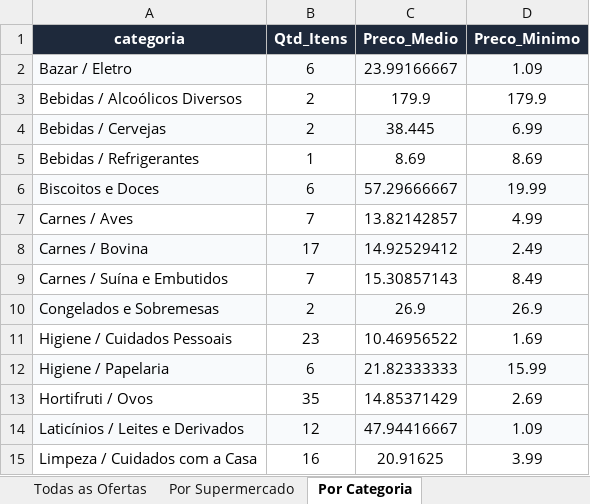
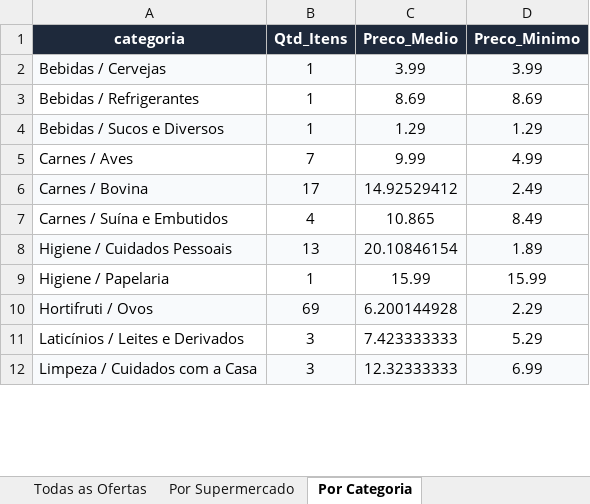
Before and after one commit to AVerz26/Weekly-Flyers-Scraper, an Excel workbook: docs/data/latest_results.xlsx, sheet Por Categoria, drawn as a sheet; only a part is shown; values as stored, in another font and other column widths than the file's, no borders; removed rows and columns are numbered as before the commit, all else as after; the diff covers the shown part only; the diff names each change by its address in the sheet, - before the commit and + after, or states it on an @@ line.

```diff
--- a/docs/data/latest_results.xlsx (sheet Por Categoria)
+++ b/docs/data/latest_results.xlsx (sheet Por Categoria)
-row 2: Bazar / Eletro | 6 | 23.99166667 | 1.09
-row 3: Bebidas / Alcoólicos Diversos | 2 | 179.9 | 179.9
-B2 (Qtd_Itens): 2
+B2 (Qtd_Itens): 1
-C2 (Preco_Medio): 38.445
+C2 (Preco_Medio): 3.99
-D2 (Preco_Minimo): 6.99
+D2 (Preco_Minimo): 3.99
-row 6: Biscoitos e Doces | 6 | 57.29666667 | 19.99
+row 4: Bebidas / Sucos e Diversos | 1 | 1.29 | 1.29
-C5 (Preco_Medio): 13.82142857
+C5 (Preco_Medio): 9.99
-B7 (Qtd_Itens): 7
+B7 (Qtd_Itens): 4
-C7 (Preco_Medio): 15.30857143
+C7 (Preco_Medio): 10.865
-row 10: Congelados e Sobremesas | 2 | 26.9 | 26.9
-A8:D8 fill: none
+A8:D8 fill: #F8FAFC
-B8 (Qtd_Itens): 23
+B8 (Qtd_Itens): 13
-C8 (Preco_Medio): 10.46956522
+C8 (Preco_Medio): 20.10846154
-D8 (Preco_Minimo): 1.69
+D8 (Preco_Minimo): 1.89
-A9:D9 fill: #F8FAFC
+A9:D9 fill: none
-B9 (Qtd_Itens): 6
+B9 (Qtd_Itens): 1
-C9 (Preco_Medio): 21.82333333
+C9 (Preco_Medio): 15.99
-A10:D10 fill: none
+A10:D10 fill: #F8FAFC
-B10 (Qtd_Itens): 35
+B10 (Qtd_Itens): 69
-C10 (Preco_Medio): 14.85371429
+C10 (Preco_Medio): 6.200144928
-D10 (Preco_Minimo): 2.69
+D10 (Preco_Minimo): 2.29
-A11:D11 fill: #F8FAFC
+A11:D11 fill: none
-B11 (Qtd_Itens): 12
+B11 (Qtd_Itens): 3
-C11 (Preco_Medio): 47.94416667
+C11 (Preco_Medio): 7.423333333
-D11 (Preco_Minimo): 1.09
+D11 (Preco_Minimo): 5.29
-A12:D12 fill: none
+A12:D12 fill: #F8FAFC
-B12 (Qtd_Itens): 16
+B12 (Qtd_Itens): 3
-C12 (Preco_Medio): 20.91625
+C12 (Preco_Medio): 12.32333333
-D12 (Preco_Minimo): 3.99
+D12 (Preco_Minimo): 6.99
```
Also changed, not shown: 3 removed rows, 18 edited cells and cell formats elsewhere in this sheet, sheet Todas as Ofertas, sheet Por Supermercado, 3 other files.
